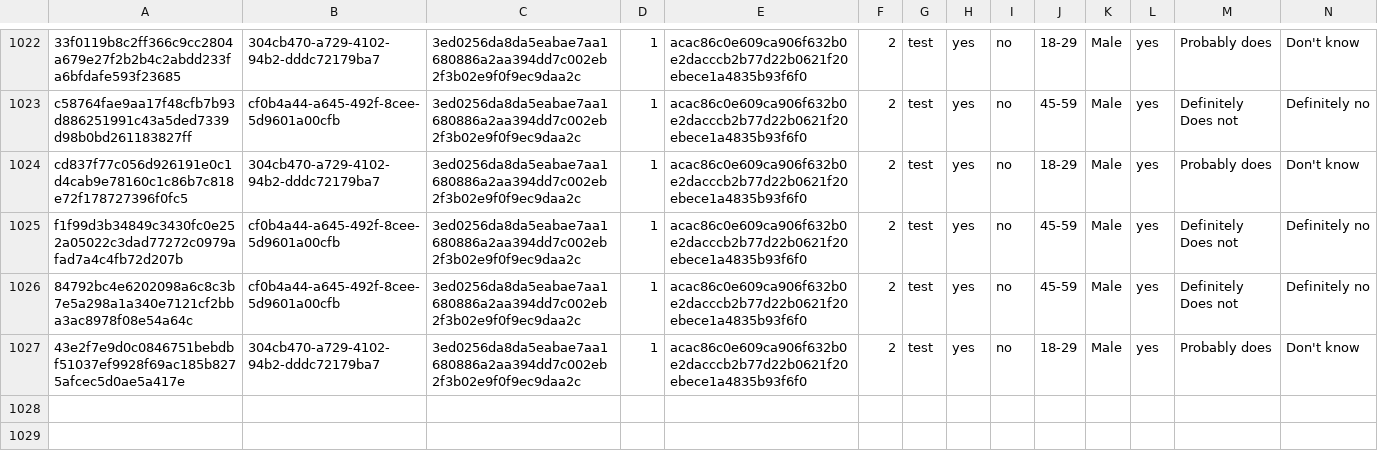
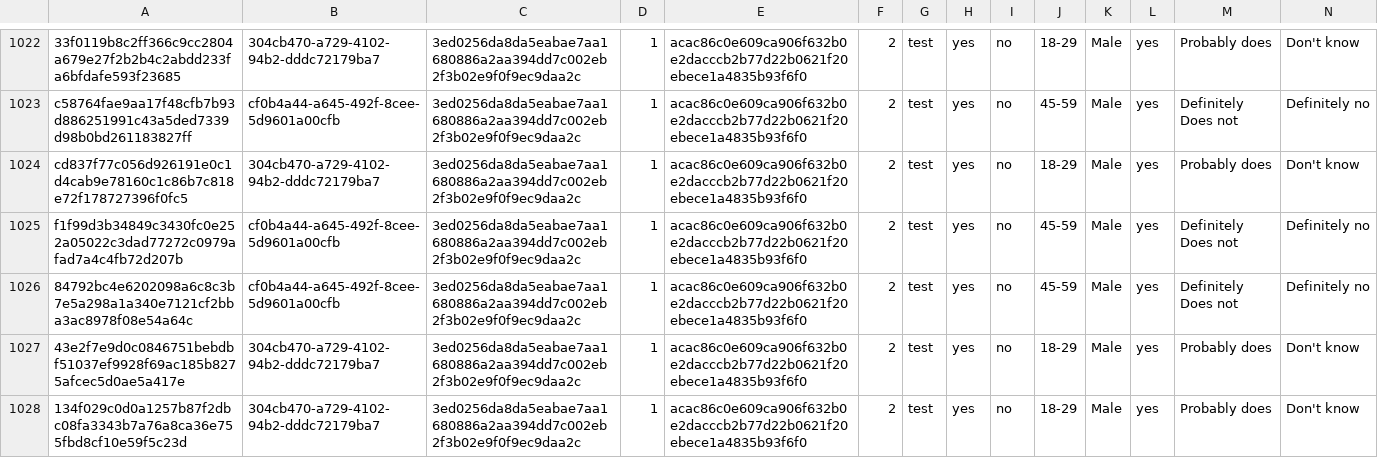
Before and after one commit to kekecsz/transparent-psi-results, a CSV file: tpp_test_results_from_12-7-2018.csv, drawn as a sheet; only a part is shown, gaps mark what is left out; rows hold the shown columns only; the diff names each change by its address in the sheet, - before the commit and + after, or states it on an @@ line.

Commit message:
data received

```diff
--- a/tpp_test_results_from_12-7-2018.csv
+++ b/tpp_test_results_from_12-7-2018.csv
+row 1028: 134f029c0d0a1257b87f2dbc08fa3343b7a76a8ca36e755fbd8cf10e59f5c23d | 304cb470-a729-4102-94b2-dddc72179ba7 | 3ed0256da8da5eabae7aa1680886a2aa394dd7c002eb2f3b02e9f0f9ec9daa2c | 1 | acac86c0e609ca906f632b0e2dacccb2b77d22b0621f20ebece1a4835b93f6f0 | 2 | test | yes | no | 18-29 | Male | yes | Probably does | Don't know
```
